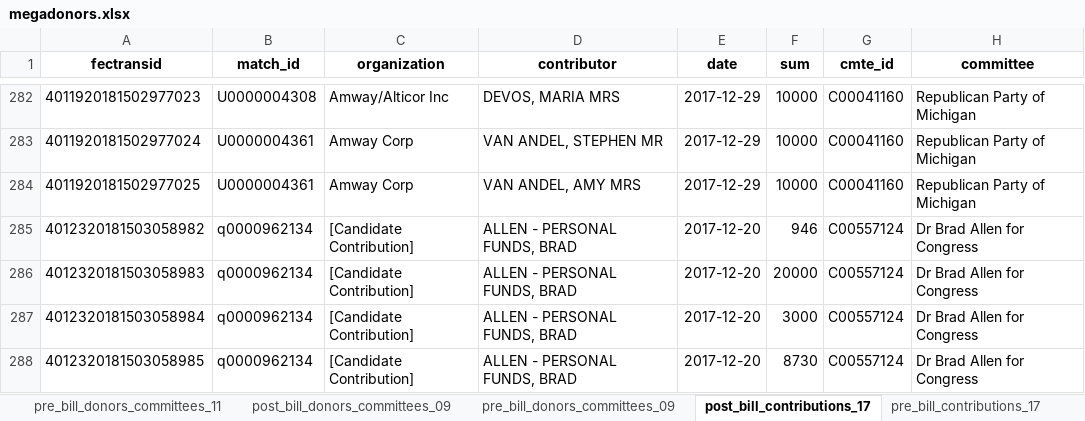
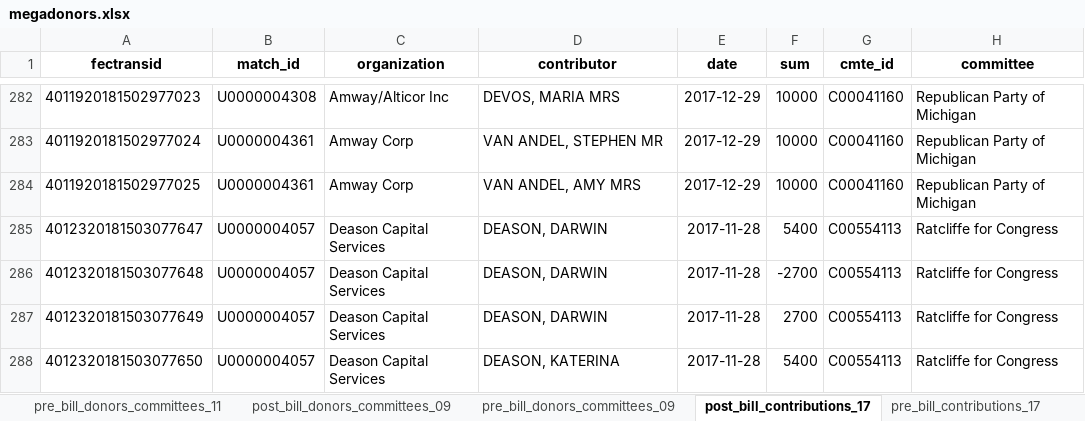
Before and after one commit to PublicI/tax-bill-contribs, an Excel workbook: data/megadonors.xlsx, sheet post_bill_contributions_17, drawn as a sheet; only a part is shown, gaps mark what is left out; the shorter side is filled out with more unchanged rows; values as stored, in another font and other column widths than the file's, no borders; the diff covers the shown part only; the diff names each change by its address in the sheet, - before the commit and + after, or states it on an @@ line.

```diff
--- a/data/megadonors.xlsx (sheet post_bill_contributions_17)
+++ b/data/megadonors.xlsx (sheet post_bill_contributions_17)
-row 285: 4012320181503058982 | q0000962134 | [Candidate Contribution] | ALLEN - PERSONAL FUNDS, BRAD | 2017-12-20 | 946 | C00557124 | Dr Brad Allen for Congress
-row 286: 4012320181503058983 | q0000962134 | [Candidate Contribution] | ALLEN - PERSONAL FUNDS, BRAD | 2017-12-20 | 20000 | C00557124 | Dr Brad Allen for Congress
-row 287: 4012320181503058984 | q0000962134 | [Candidate Contribution] | ALLEN - PERSONAL FUNDS, BRAD | 2017-12-20 | 3000 | C00557124 | Dr Brad Allen for Congress
-row 288: 4012320181503058985 | q0000962134 | [Candidate Contribution] | ALLEN - PERSONAL FUNDS, BRAD | 2017-12-20 | 8730 | C00557124 | Dr Brad Allen for Congress
```
Also changed, not shown: 11 removed rows elsewhere in this sheet, sheet pre_bill_contributions_17, sheet pre_bill_contributions_15, sheet pre_bill_contributions_11, sheet donors_11_17, sheet donors_13_17, sheet donors_15_17, 22 more sheets, 1 other file.
